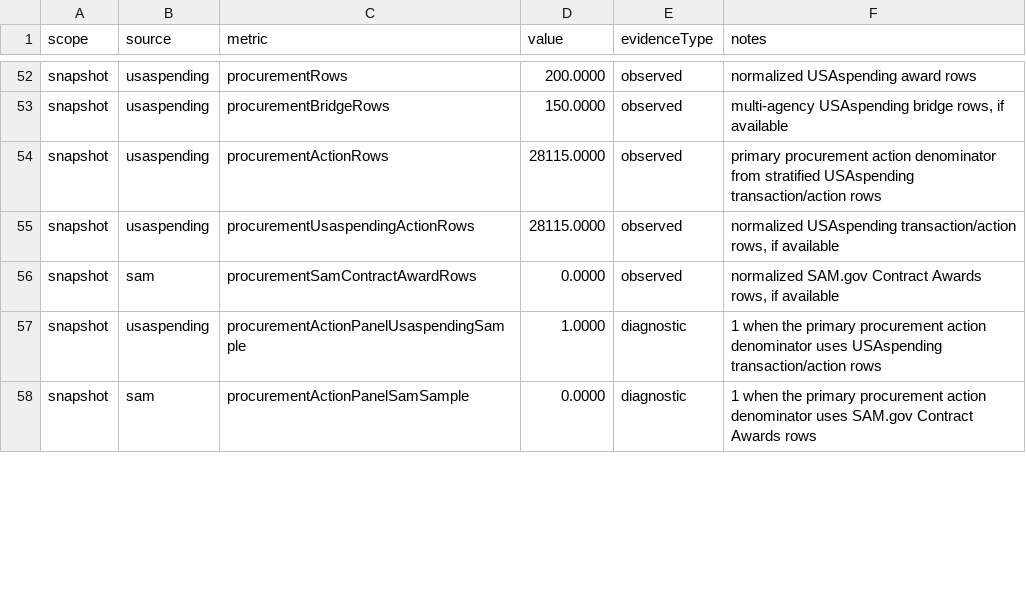
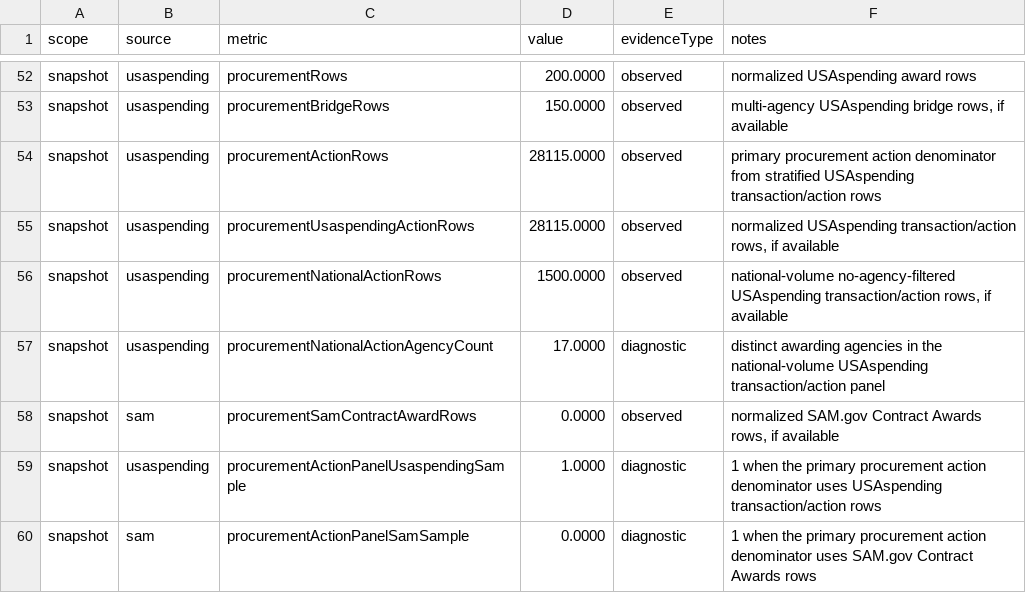
Before and after one commit to Jacoba1100254352/lobby-capture-simulator, a CSV file: reports/source-moments.csv, drawn as a sheet; only a part is shown, gaps mark what is left out; the diff covers the shown part only.

Commit message:
Refresh r70 paper artifacts with national procurement bridge

```diff
--- a/reports/source-moments.csv
+++ b/reports/source-moments.csv
@@ -55,2 +55,4 @@ snapshot,usaspending,procurementActionRows,28115.0000,observed,primary procureme
 snapshot,usaspending,procurementUsaspendingActionRows,28115.0000,observed,"normalized USAspending transaction/action rows, if available"
+snapshot,usaspending,procurementNationalActionRows,1500.0000,observed,"national-volume no-agency-filtered USAspending transaction/action rows, if available"
+snapshot,usaspending,procurementNationalActionAgencyCount,17.0000,diagnostic,distinct awarding agencies in the national-volume USAspending transaction/action panel
 snapshot,sam,procurementSamContractAwardRows,0.0000,observed,"normalized SAM.gov Contract Awards rows, if available"
```
Also changed, not shown: 4 added rows and 21 edited cells elsewhere in this file, reports/calibration-queue.csv, reports/claim-source-dependency.csv, 29 other files.
